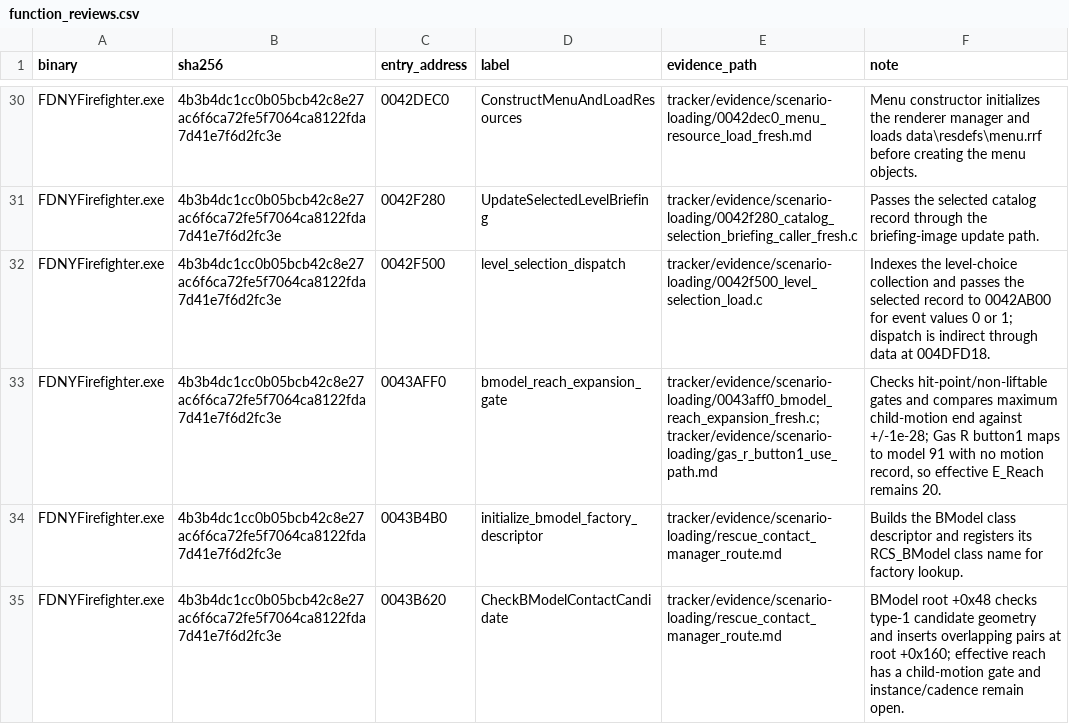
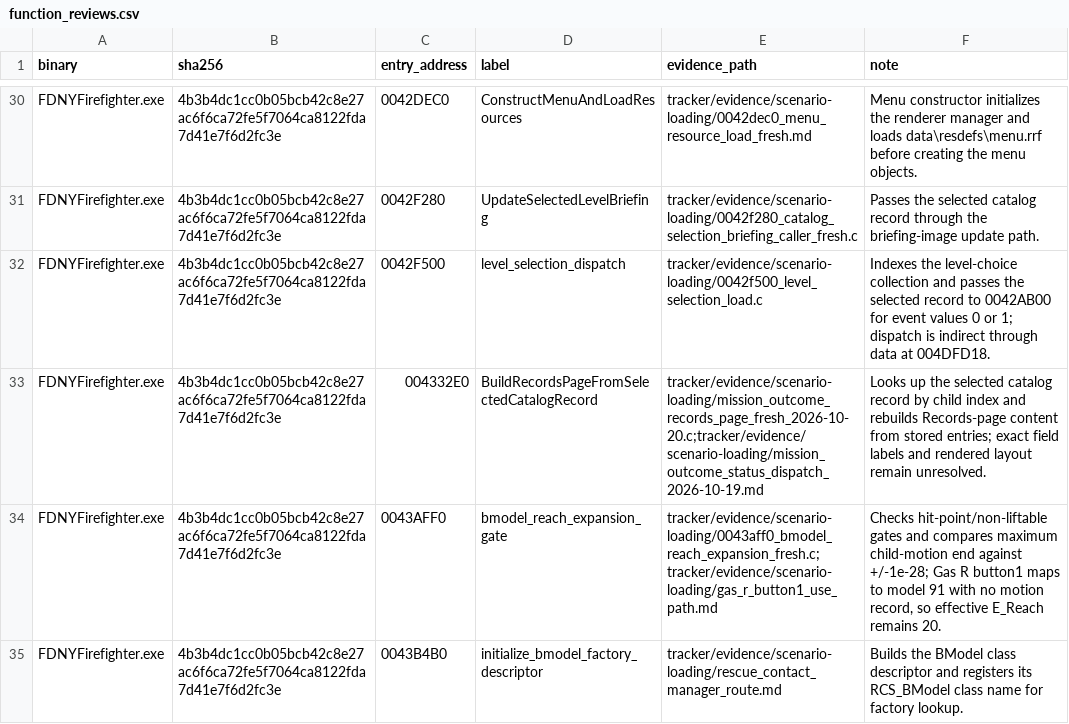
Before and after one commit to JacobPilawa/fdny-maps, a CSV file: decomp_revised/tracker/function_reviews.csv, drawn as a sheet; only a part is shown, gaps mark what is left out; the shorter side is filled out with more unchanged rows; the diff names each change by its address in the sheet, - before the commit and + after, or states it on an @@ line.

```diff
--- a/decomp_revised/tracker/function_reviews.csv
+++ b/decomp_revised/tracker/function_reviews.csv
+row 33: FDNYFirefighter.exe | 4b3b4dc1cc0b05bcb42c8e27ac6f6ca72fe5f7064ca8122fda7d41e7f6d2fc3e | 004332E0 | BuildRecordsPageFromSelectedCatalogRecord | tracker/evidence/scenario-loading/mission_outcome_records_page_fresh_2026-10-20.c;tracker/evidence/scenario-loading/mission_outcome_status_dispatch_2026-10-19.md | Looks up the selected catalog record by child index and rebuilds Records-page content from stored entries; exact field labels and rendered layout remain unresolved.
```
Also changed, not shown: decomp_revised/tracker/manual_code_reviews.csv, decomp_revised/tracker/progress_history.csv, 7 other files.
